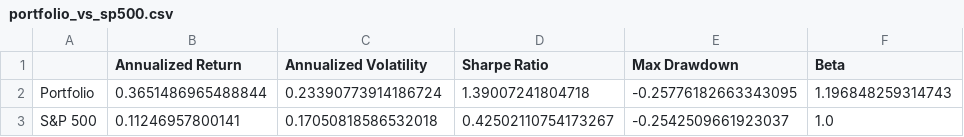
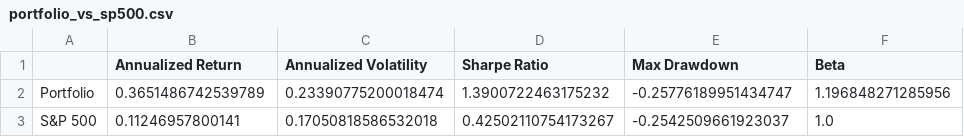
Before and after one commit to Yash-Andhrutkar/US-Equity-Portfolio-Analytics, a CSV file: output/tables/portfolio_vs_sp500.csv, drawn as a sheet; removed rows and columns are numbered as before the commit, all else as after; the diff names each change by its address in the sheet, - before the commit and + after, or states it on an @@ line.

```diff
--- a/output/tables/portfolio_vs_sp500.csv
+++ b/output/tables/portfolio_vs_sp500.csv
-row 2: Portfolio | 0.3651486965488844 | 0.23390773914186724 | 1.39007241804718 | -0.25776182663343095 | 1.196848259314743
+row 2: Portfolio | 0.3651486742539789 | 0.23390775200018474 | 1.3900722463175232 | -0.25776189951434747 | 1.196848271285956
```
Also changed, not shown: data/processed/adjusted_close.csv, output/tables/asset_metrics.csv, 11 other files.
